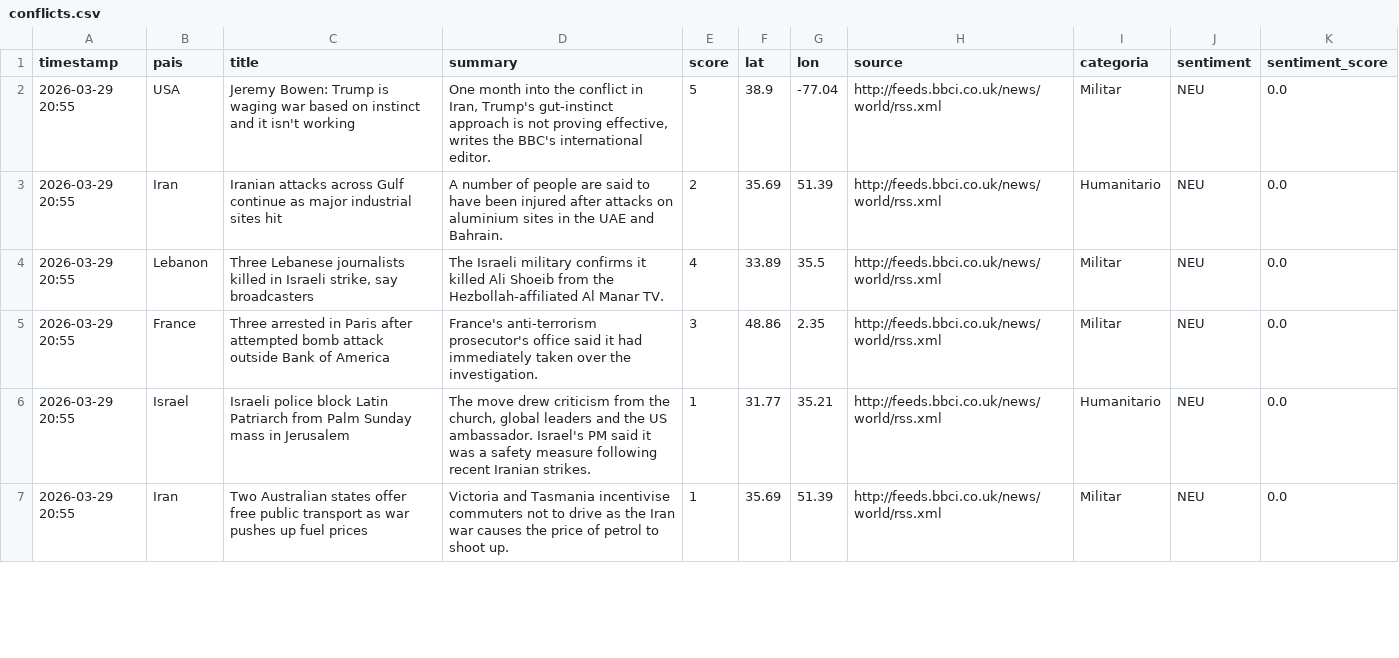
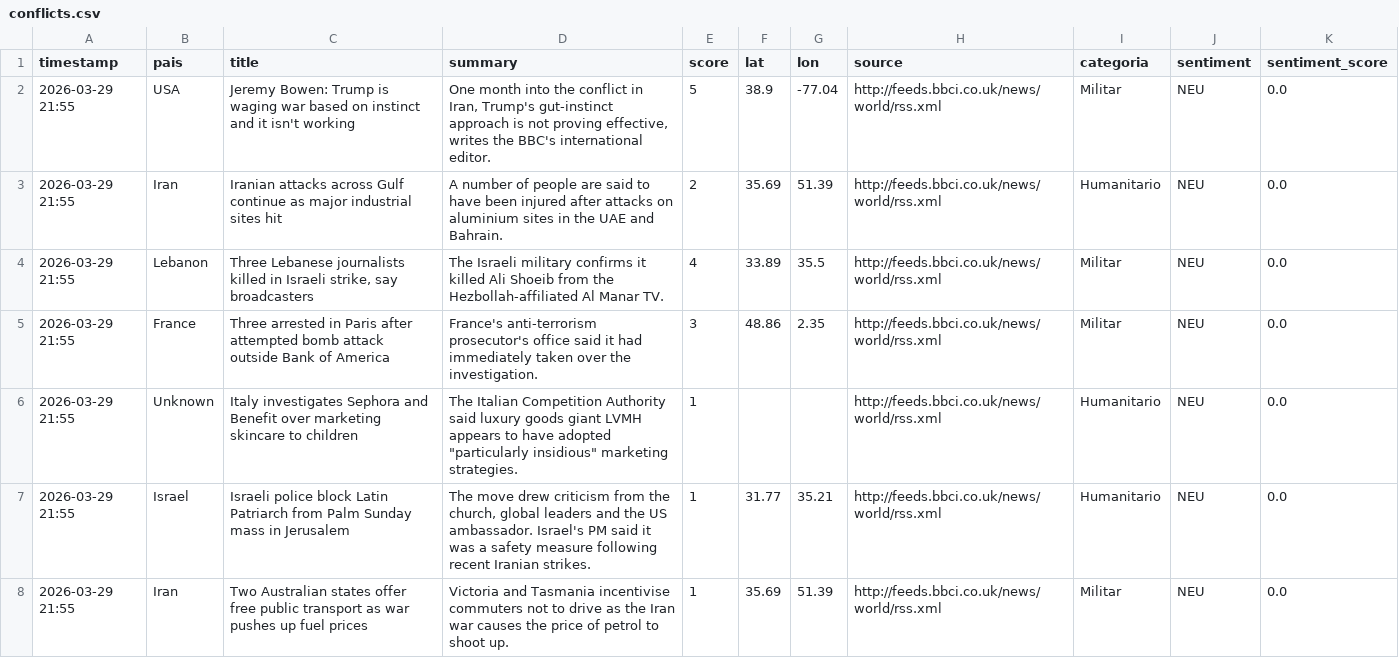
Before and after one commit to mcasrom/sieg-conflicts, a CSV file: data/processed/conflicts.csv, drawn as a sheet; only a part is shown; the diff covers the shown part only.

Commit message:
pipeline: datos 2026-03-29 21:55

```diff
--- a/data/processed/conflicts.csv
+++ b/data/processed/conflicts.csv
@@ -1,7 +1,8 @@
 timestamp,pais,title,summary,score,lat,lon,source,categoria,sentiment,sentiment_score
-2026-03-29 20:55,USA,Jeremy Bowen: Trump is waging war based on instinct and it isn't working,"One month into the conflict in Iran, Trump's gut-instinct approach is not proving effective, writes the BBC's international editor.",5,38.9,-77.04,http://feeds.bbci.co.uk/news/world/rss.xml,Militar,NEU,0.0
-2026-03-29 20:55,Iran,Iranian attacks across Gulf continue as major industrial sites hit,A number of people are said to have been injured after attacks on aluminium sites in the UAE and Bahrain.,2,35.69,51.39,http://feeds.bbci.co.uk/news/world/rss.xml,Humanitario,NEU,0.0
-2026-03-29 20:55,Lebanon,"Three Lebanese journalists killed in Israeli strike, say broadcasters",The Israeli military confirms it killed Ali Shoeib from the Hezbollah-affiliated Al Manar TV.,4,33.89,35.5,http://feeds.bbci.co.uk/news/world/rss.xml,Militar,NEU,0.0
-2026-03-29 20:55,France,Three arrested in Paris after attempted bomb attack outside Bank of America,France's anti-terrorism prosecutor's office said it had immediately taken over the investigation.,3,48.86,2.35,http://feeds.bbci.co.uk/news/world/rss.xml,Militar,NEU,0.0
-2026-03-29 20:55,Israel,Israeli police block Latin Patriarch from Palm Sunday mass in Jerusalem,"The move drew criticism from the church, global leaders and the US ambassador. Israel's PM said it was a safety measure following recent Iranian strikes.",1,31.77,35.21,http://feeds.bbci.co.uk/news/world/rss.xml,Humanitario,NEU,0.0
-2026-03-29 20:55,Iran,Two Australian states offer free public transport as war pushes up fuel prices,Victoria and Tasmania incentivise commuters not to drive as the Iran war causes the price of petrol to shoot up.,1,35.69,51.39,http://feeds.bbci.co.uk/news/world/rss.xml,Militar,NEU,0.0
+2026-03-29 21:55,USA,Jeremy Bowen: Trump is waging war based on instinct and it isn't working,"One month into the conflict in Iran, Trump's gut-instinct approach is not proving effective, writes the BBC's international editor.",5,38.9,-77.04,http://feeds.bbci.co.uk/news/world/rss.xml,Militar,NEU,0.0
+2026-03-29 21:55,Iran,Iranian attacks across Gulf continue as major industrial sites hit,A number of people are said to have been injured after attacks on aluminium sites in the UAE and Bahrain.,2,35.69,51.39,http://feeds.bbci.co.uk/news/world/rss.xml,Humanitario,NEU,0.0
+2026-03-29 21:55,Lebanon,"Three Lebanese journalists killed in Israeli strike, say broadcasters",The Israeli military confirms it killed Ali Shoeib from the Hezbollah-affiliated Al Manar TV.,4,33.89,35.5,http://feeds.bbci.co.uk/news/world/rss.xml,Militar,NEU,0.0
+2026-03-29 21:55,France,Three arrested in Paris after attempted bomb attack outside Bank of America,France's anti-terrorism prosecutor's office said it had immediately taken over the investigation.,3,48.86,2.35,http://feeds.bbci.co.uk/news/world/rss.xml,Militar,NEU,0.0
+2026-03-29 21:55,Unknown,Italy investigates Sephora and Benefit over marketing skincare to children,"The Italian Competition Authority said luxury goods giant LVMH appears to have adopted ""particularly insidious"" marketing strategies.",1,,,http://feeds.bbci.co.uk/news/world/rss.xml,Humanitario,NEU,0.0
+2026-03-29 21:55,Israel,Israeli police block Latin Patriarch from Palm Sunday mass in Jerusalem,"The move drew criticism from the church, global leaders and the US ambassador. Israel's PM said it was a safety measure following recent Iranian strikes.",1,31.77,35.21,http://feeds.bbci.co.uk/news/world/rss.xml,Humanitario,NEU,0.0
+2026-03-29 21:55,Iran,Two Australian states offer free public transport as war pushes up fuel prices,Victoria and Tasmania incentivise commuters not to drive as the Iran war causes the price of petrol to shoot up.,1,35.69,51.39,http://feeds.bbci.co.uk/news/world/rss.xml,Militar,NEU,0.0
```
Also changed, not shown: 4 added rows, 4 removed rows and 64 edited cells elsewhere in this file.
